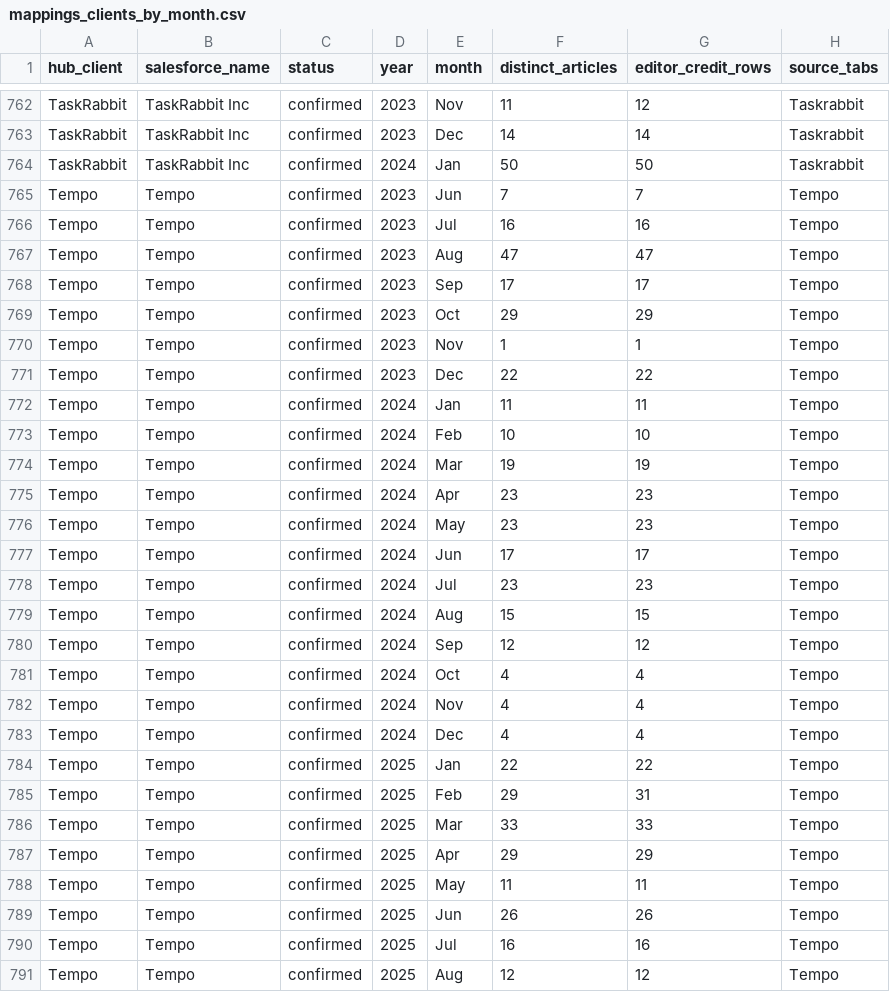
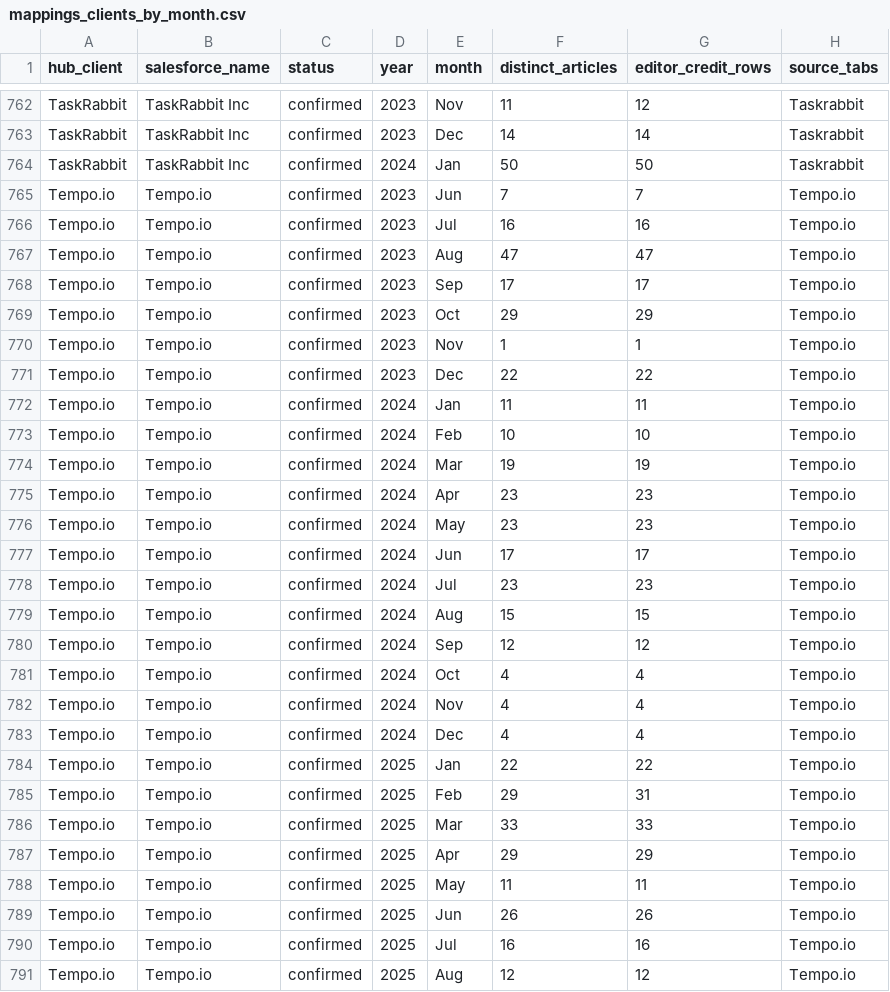
Before and after one commit to RicardoJ-ds/Editorial-Hub, a CSV file: etl/reports/mappings_clients_by_month.csv, drawn as a sheet; only a part is shown, gaps mark what is left out; the diff covers the shown part only.

```diff
--- a/etl/reports/mappings_clients_by_month.csv
+++ b/etl/reports/mappings_clients_by_month.csv
@@ -764,28 +764,28 @@ TaskRabbit,TaskRabbit Inc,confirmed,2023,Dec,14,14,Taskrabbit
 TaskRabbit,TaskRabbit Inc,confirmed,2024,Jan,50,50,Taskrabbit
-Tempo,Tempo,confirmed,2023,Jun,7,7,Tempo
-Tempo,Tempo,confirmed,2023,Jul,16,16,Tempo
-Tempo,Tempo,confirmed,2023,Aug,47,47,Tempo
-Tempo,Tempo,confirmed,2023,Sep,17,17,Tempo
-Tempo,Tempo,confirmed,2023,Oct,29,29,Tempo
-Tempo,Tempo,confirmed,2023,Nov,1,1,Tempo
-Tempo,Tempo,confirmed,2023,Dec,22,22,Tempo
-Tempo,Tempo,confirmed,2024,Jan,11,11,Tempo
-Tempo,Tempo,confirmed,2024,Feb,10,10,Tempo
-Tempo,Tempo,confirmed,2024,Mar,19,19,Tempo
-Tempo,Tempo,confirmed,2024,Apr,23,23,Tempo
-Tempo,Tempo,confirmed,2024,May,23,23,Tempo
-Tempo,Tempo,confirmed,2024,Jun,17,17,Tempo
-Tempo,Tempo,confirmed,2024,Jul,23,23,Tempo
-Tempo,Tempo,confirmed,2024,Aug,15,15,Tempo
-Tempo,Tempo,confirmed,2024,Sep,12,12,Tempo
-Tempo,Tempo,confirmed,2024,Oct,4,4,Tempo
-Tempo,Tempo,confirmed,2024,Nov,4,4,Tempo
-Tempo,Tempo,confirmed,2024,Dec,4,4,Tempo
-Tempo,Tempo,confirmed,2025,Jan,22,22,Tempo
-Tempo,Tempo,confirmed,2025,Feb,29,31,Tempo
-Tempo,Tempo,confirmed,2025,Mar,33,33,Tempo
-Tempo,Tempo,confirmed,2025,Apr,29,29,Tempo
-Tempo,Tempo,confirmed,2025,May,11,11,Tempo
-Tempo,Tempo,confirmed,2025,Jun,26,26,Tempo
-Tempo,Tempo,confirmed,2025,Jul,16,16,Tempo
-Tempo,Tempo,confirmed,2025,Aug,12,12,Tempo
+Tempo.io,Tempo.io,confirmed,2023,Jun,7,7,Tempo.io
+Tempo.io,Tempo.io,confirmed,2023,Jul,16,16,Tempo.io
+Tempo.io,Tempo.io,confirmed,2023,Aug,47,47,Tempo.io
+Tempo.io,Tempo.io,confirmed,2023,Sep,17,17,Tempo.io
+Tempo.io,Tempo.io,confirmed,2023,Oct,29,29,Tempo.io
+Tempo.io,Tempo.io,confirmed,2023,Nov,1,1,Tempo.io
+Tempo.io,Tempo.io,confirmed,2023,Dec,22,22,Tempo.io
+Tempo.io,Tempo.io,confirmed,2024,Jan,11,11,Tempo.io
+Tempo.io,Tempo.io,confirmed,2024,Feb,10,10,Tempo.io
+Tempo.io,Tempo.io,confirmed,2024,Mar,19,19,Tempo.io
+Tempo.io,Tempo.io,confirmed,2024,Apr,23,23,Tempo.io
+Tempo.io,Tempo.io,confirmed,2024,May,23,23,Tempo.io
+Tempo.io,Tempo.io,confirmed,2024,Jun,17,17,Tempo.io
+Tempo.io,Tempo.io,confirmed,2024,Jul,23,23,Tempo.io
+Tempo.io,Tempo.io,confirmed,2024,Aug,15,15,Tempo.io
+Tempo.io,Tempo.io,confirmed,2024,Sep,12,12,Tempo.io
+Tempo.io,Tempo.io,confirmed,2024,Oct,4,4,Tempo.io
+Tempo.io,Tempo.io,confirmed,2024,Nov,4,4,Tempo.io
+Tempo.io,Tempo.io,confirmed,2024,Dec,4,4,Tempo.io
+Tempo.io,Tempo.io,confirmed,2025,Jan,22,22,Tempo.io
+Tempo.io,Tempo.io,confirmed,2025,Feb,29,31,Tempo.io
+Tempo.io,Tempo.io,confirmed,2025,Mar,33,33,Tempo.io
+Tempo.io,Tempo.io,confirmed,2025,Apr,29,29,Tempo.io
+Tempo.io,Tempo.io,confirmed,2025,May,11,11,Tempo.io
+Tempo.io,Tempo.io,confirmed,2025,Jun,26,26,Tempo.io
+Tempo.io,Tempo.io,confirmed,2025,Jul,16,16,Tempo.io
+Tempo.io,Tempo.io,confirmed,2025,Aug,12,12,Tempo.io
```
Also changed, not shown: 74 edited cells elsewhere in this file, etl/reports/mappings_clients.csv, etl/reports/mappings_editors.csv, 12 other files.
